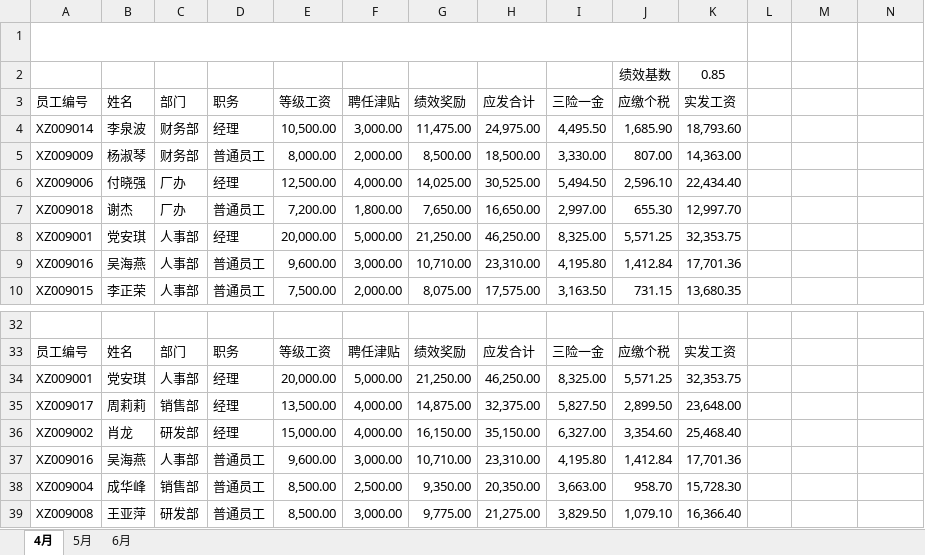
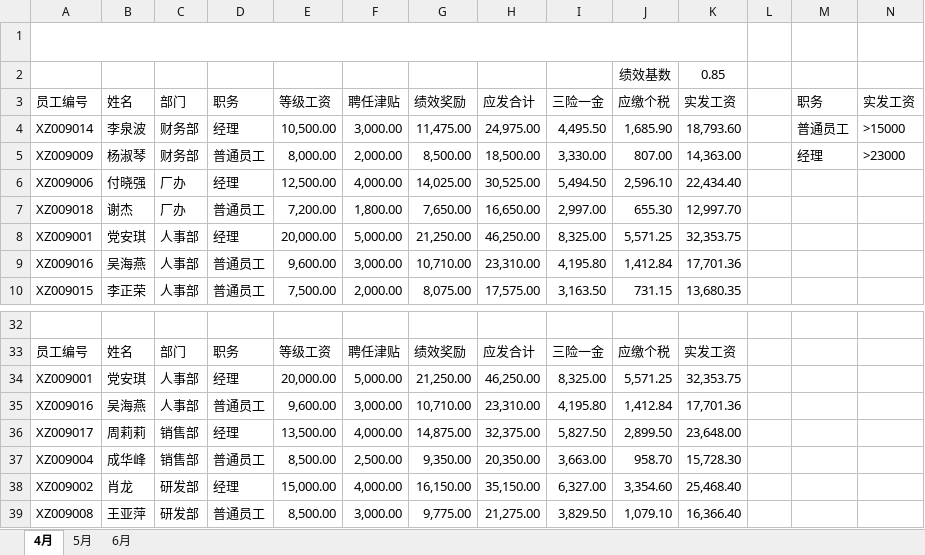
Before and after one commit to CancerXiaoAi/demo, an Excel workbook: 大学信息技术/项目3/实训3/工资表.xlsx, sheet 4月, drawn as a sheet; only a part is shown, gaps mark what is left out; values as stored, in another font and other column widths than the file's, no borders; the diff names each change by its address in the sheet, - before the commit and + after, or states it on an @@ line.

Commit message:
file

```diff
--- a/大学信息技术/项目3/实训3/工资表.xlsx (sheet 4月)
+++ b/大学信息技术/项目3/实训3/工资表.xlsx (sheet 4月)
-M3: (empty)
+M3: 职务
-N3: (empty)
+N3: 实发工资
-M4 (职务): (empty)
+M4 (职务): 普通员工
-N4 (实发工资): (empty)
+N4 (实发工资): >15000
-M5 (职务): (empty)
+M5 (职务): 经理
-N5 (实发工资): (empty)
+N5 (实发工资): >23000
@@ row 37 moved to row 35: XZ009016 @@
@@ row 38 moved to row 37: XZ009004 @@
```
